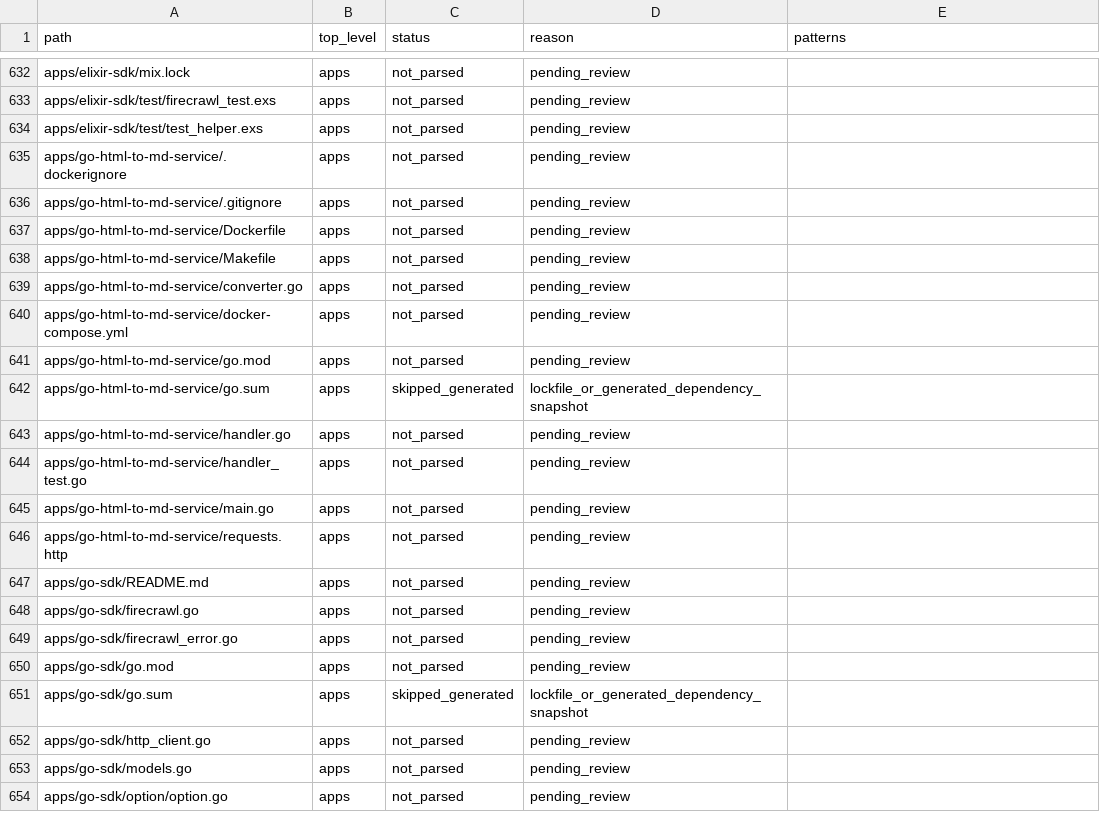
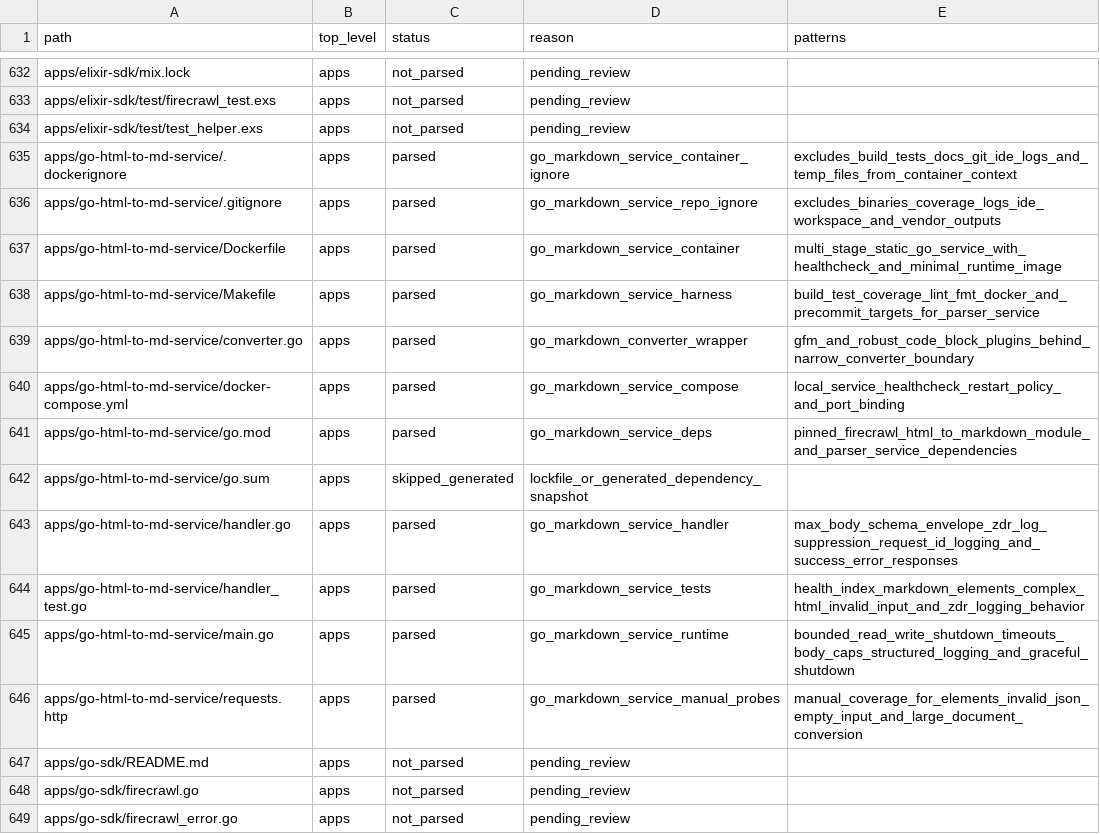
Before and after one commit to jakerslam/protheus, a TSV file: docs/workspace/FIRECRAWL_WEB_TOOLING_FILE_INVENTORY.tsv, drawn as a sheet; only a part is shown, gaps mark what is left out; the shorter side is filled out with more unchanged rows; the diff covers the shown part only.

Commit message:
docs(web): record firecrawl rendered parser services

```diff
--- a/docs/workspace/FIRECRAWL_WEB_TOOLING_FILE_INVENTORY.tsv
+++ b/docs/workspace/FIRECRAWL_WEB_TOOLING_FILE_INVENTORY.tsv
@@ -634,14 +634,14 @@ apps/elixir-sdk/test/firecrawl_test.exs	apps	not_parsed	pending_review
 apps/elixir-sdk/test/test_helper.exs	apps	not_parsed	pending_review	
-apps/go-html-to-md-service/.dockerignore	apps	not_parsed	pending_review	
-apps/go-html-to-md-service/.gitignore	apps	not_parsed	pending_review	
-apps/go-html-to-md-service/Dockerfile	apps	not_parsed	pending_review	
-apps/go-html-to-md-service/Makefile	apps	not_parsed	pending_review	
-apps/go-html-to-md-service/converter.go	apps	not_parsed	pending_review	
-apps/go-html-to-md-service/docker-compose.yml	apps	not_parsed	pending_review	
-apps/go-html-to-md-service/go.mod	apps	not_parsed	pending_review	
+apps/go-html-to-md-service/.dockerignore	apps	parsed	go_markdown_service_container_ignore	excludes_build_tests_docs_git_ide_logs_and_temp_files_from_container_context
+apps/go-html-to-md-service/.gitignore	apps	parsed	go_markdown_service_repo_ignore	excludes_binaries_coverage_logs_ide_workspace_and_vendor_outputs
+apps/go-html-to-md-service/Dockerfile	apps	parsed	go_markdown_service_container	multi_stage_static_go_service_with_healthcheck_and_minimal_runtime_image
+apps/go-html-to-md-service/Makefile	apps	parsed	go_markdown_service_harness	build_test_coverage_lint_fmt_docker_and_precommit_targets_for_parser_service
+apps/go-html-to-md-service/converter.go	apps	parsed	go_markdown_converter_wrapper	gfm_and_robust_code_block_plugins_behind_narrow_converter_boundary
+apps/go-html-to-md-service/docker-compose.yml	apps	parsed	go_markdown_service_compose	local_service_healthcheck_restart_policy_and_port_binding
+apps/go-html-to-md-service/go.mod	apps	parsed	go_markdown_service_deps	pinned_firecrawl_html_to_markdown_module_and_parser_service_dependencies
 apps/go-html-to-md-service/go.sum	apps	skipped_generated	lockfile_or_generated_dependency_snapshot	
-apps/go-html-to-md-service/handler.go	apps	not_parsed	pending_review	
-apps/go-html-to-md-service/handler_test.go	apps	not_parsed	pending_review	
-apps/go-html-to-md-service/main.go	apps	not_parsed	pending_review	
-apps/go-html-to-md-service/requests.http	apps	not_parsed	pending_review	
+apps/go-html-to-md-service/handler.go	apps	parsed	go_markdown_service_handler	max_body_schema_envelope_zdr_log_suppression_request_id_logging_and_success_error_responses
+apps/go-html-to-md-service/handler_test.go	apps	parsed	go_markdown_service_tests	health_index_markdown_elements_complex_html_invalid_input_and_zdr_logging_behavior
+apps/go-html-to-md-service/main.go	apps	parsed	go_markdown_service_runtime	bounded_read_write_shutdown_timeouts_body_caps_structured_logging_and_graceful_shutdown
+apps/go-html-to-md-service/requests.http	apps	parsed	go_markdown_service_manual_probes	manual_coverage_for_elements_invalid_json_empty_input_and_large_document_conversion
 apps/go-sdk/README.md	apps	not_parsed	pending_review	
```
Also changed, not shown: 27 edited cells elsewhere in this file, 1 other file.
